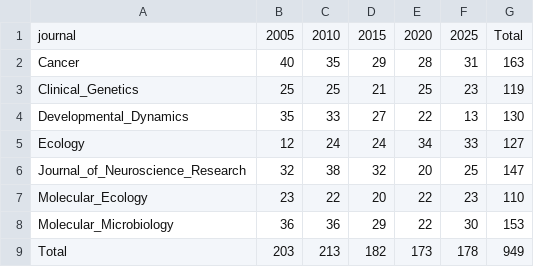
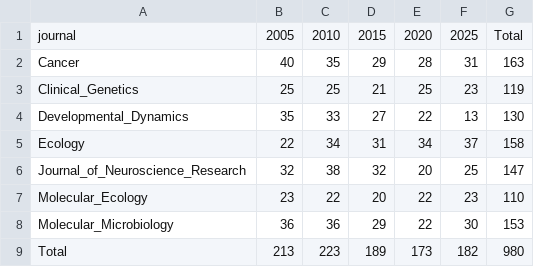
Before and after one commit to Raven1628/Active-vs.-Passive-Voice-in-Scientific-Literature, a CSV file: analysis/final_figures/table1_sample_composition.csv, drawn as a sheet.

```diff
--- a/analysis/final_figures/table1_sample_composition.csv
+++ b/analysis/final_figures/table1_sample_composition.csv
@@ -4,3 +4,3 @@ Clinical_Genetics,25,25,21,25,23,119
 Developmental_Dynamics,35,33,27,22,13,130
-Ecology,12,24,24,34,33,127
+Ecology,22,34,31,34,37,158
 Journal_of_Neuroscience_Research,32,38,32,20,25,147
@@ -8,2 +8,2 @@ Molecular_Ecology,23,22,20,22,23,110
 Molecular_Microbiology,36,36,29,22,30,153
-Total,203,213,182,173,178,949
+Total,213,223,189,173,182,980
```
Also changed, not shown: analysis/final_figures/table2_journal_means.csv, analysis/final_figures/table3_journal_trends.csv.
